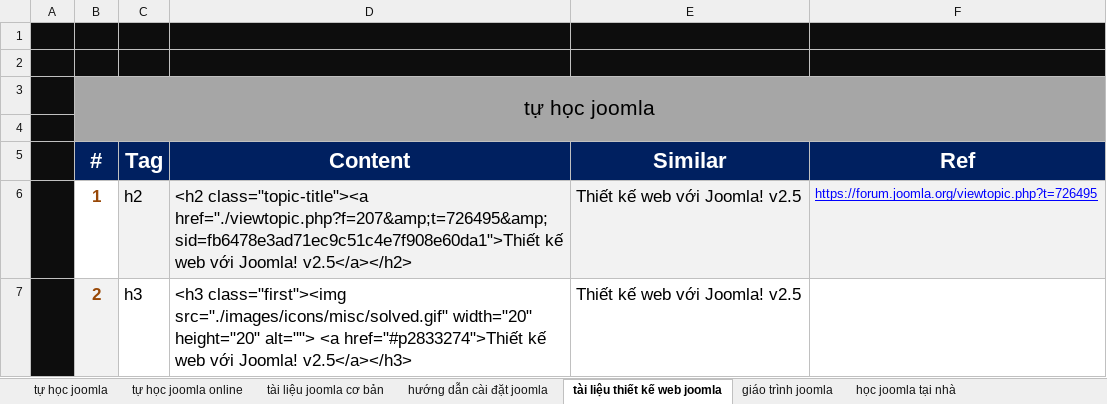
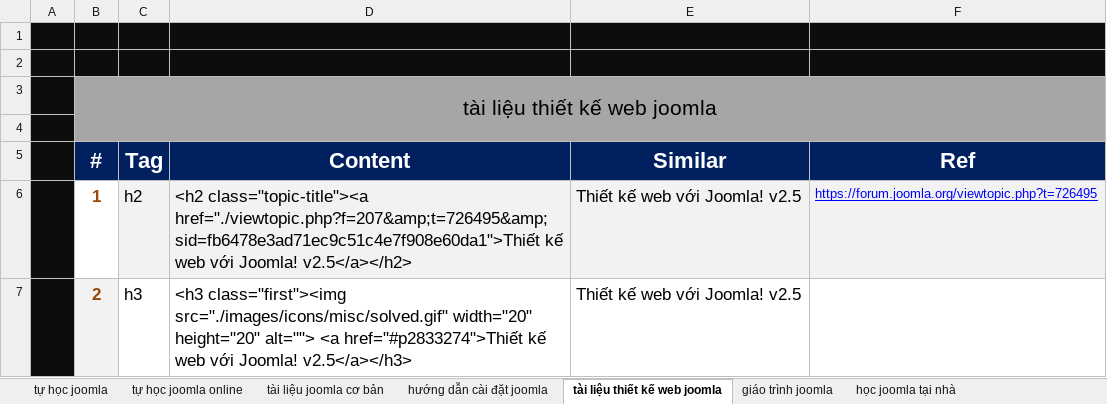
Before and after one commit to ptnhuan/fooseo, an Excel workbook: content_joomla/structure_page_tai_lieu_joomla.xlsx, sheet tài liệu thiết kế web joomla, drawn as a sheet; only a part is shown; values as stored, in another font and other column widths than the file's, no borders; the diff names each change by its address in the sheet, - before the commit and + after, or states it on an @@ line.

```diff
--- a/content_joomla/structure_page_tai_lieu_joomla.xlsx (sheet tài liệu thiết kế web joomla)
+++ b/content_joomla/structure_page_tai_lieu_joomla.xlsx (sheet tài liệu thiết kế web joomla)
-B3 (#): tự học joomla
+B3 (#): tài liệu thiết kế web joomla
```
Also changed, not shown: sheet cách sử dụng joomla, sheet thiết kế web joomla chuyên nghi, sheet học joomla tại nhà, sheet giáo trình joomla, sheet tài liệu joomla miễn phí, sheet tài liệu joomla nâng cao, 1 more sheet, other sheet tabs.
